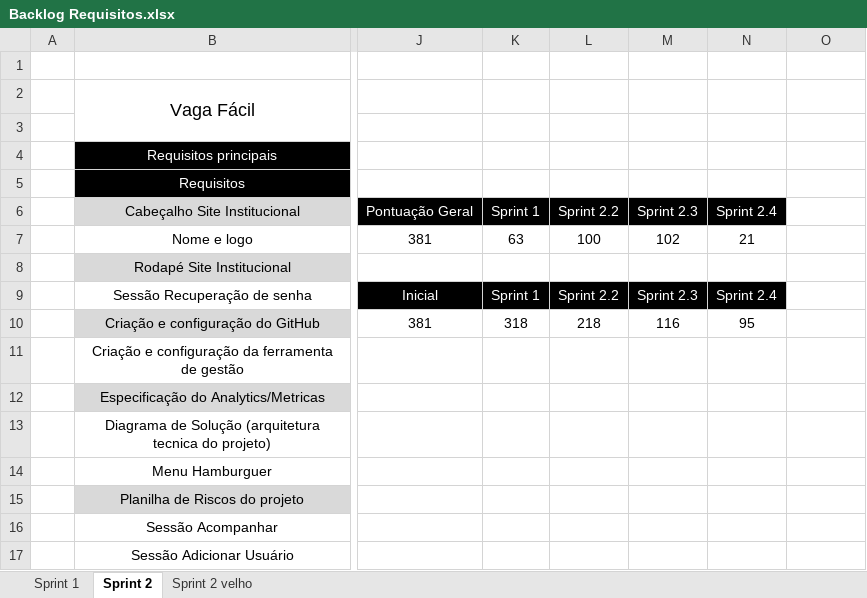
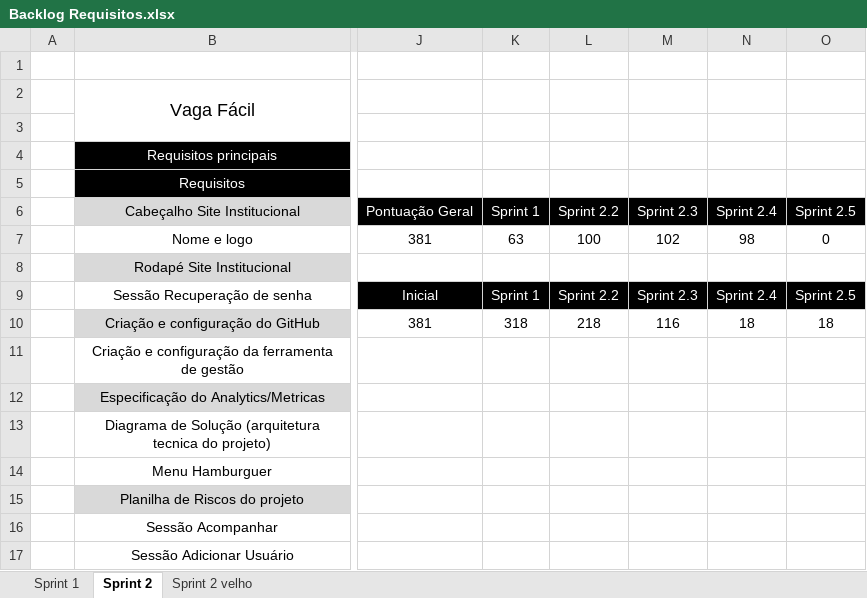
Before and after one commit to VagaFacil/VagaFacil, an Excel workbook: documentos/Backlog Requisitos.xlsx, sheet Sprint 2, drawn as a sheet; only a part is shown, gaps mark what is left out; values as stored, in another font and other column widths than the file's, no borders; charts and pictures not drawn; the diff names each change by its address in the sheet, - before the commit and + after, or states it on an @@ line.

```diff
--- a/documentos/Backlog Requisitos.xlsx (sheet Sprint 2)
+++ b/documentos/Backlog Requisitos.xlsx (sheet Sprint 2)
-O6: (empty)
+O6: Sprint 2.5
-O6 fill: none
+O6 fill: #000000
-N7: 21
+N7: 98
-O7: (empty)
+O7: 0
-O9: (empty)
+O9: Sprint 2.5
-O9 fill: none
+O9 fill: #000000
-N10: 95
+N10: 18
-O10: (empty)
+O10: 18
```
Also changed, not shown: charts or pictures, 3 other files.
